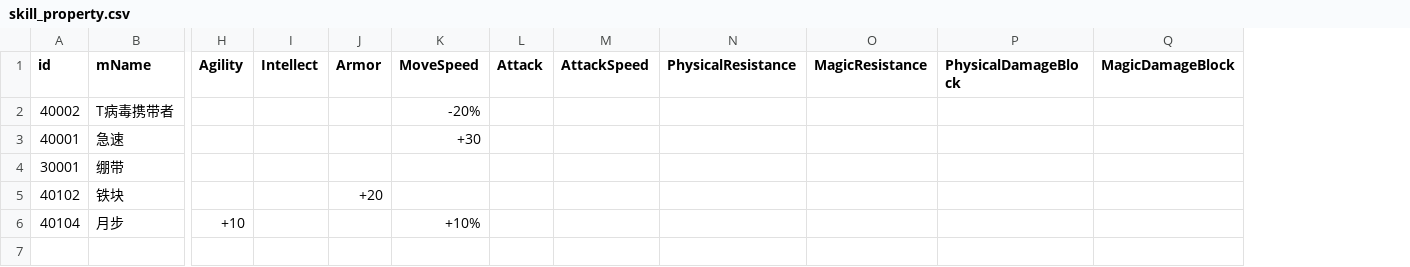
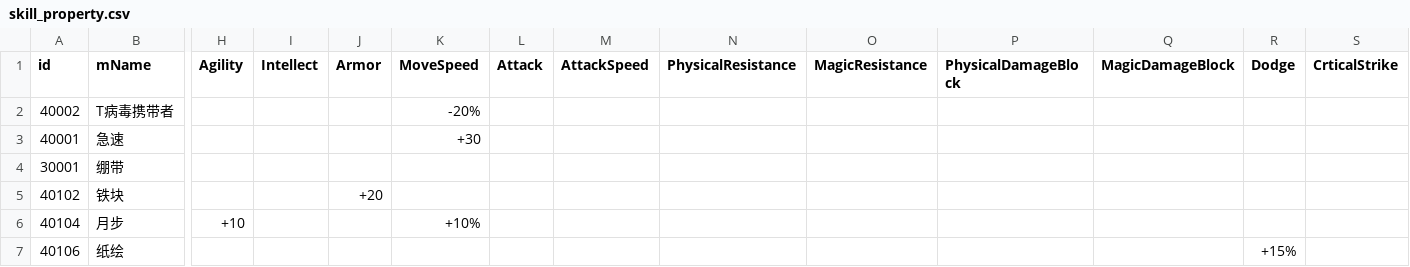
Before and after one commit to HaoYongZhang/UnlimitedChallenge, a CSV file: Assets/Resources/Data/Skill/skill_property.csv, drawn as a sheet; only a part is shown, gaps mark what is left out; rows hold the shown columns only; the diff names each change by its address in the sheet, - before the commit and + after, or states it on an @@ line.

```diff
--- a/Assets/Resources/Data/Skill/skill_property.csv
+++ b/Assets/Resources/Data/Skill/skill_property.csv
+column R (Dodge), empty
+column S (CrticalStrike), empty
+row 7: 40106 | 纸绘 |  |  |  |  |  |  |  |  |  |  | +15%
```
Also changed, not shown: Assets/Resources/Data/Enemy/enemy_property.csv, Assets/Resources/Data/Equipment/equipment_property.csv, 20 other files.
